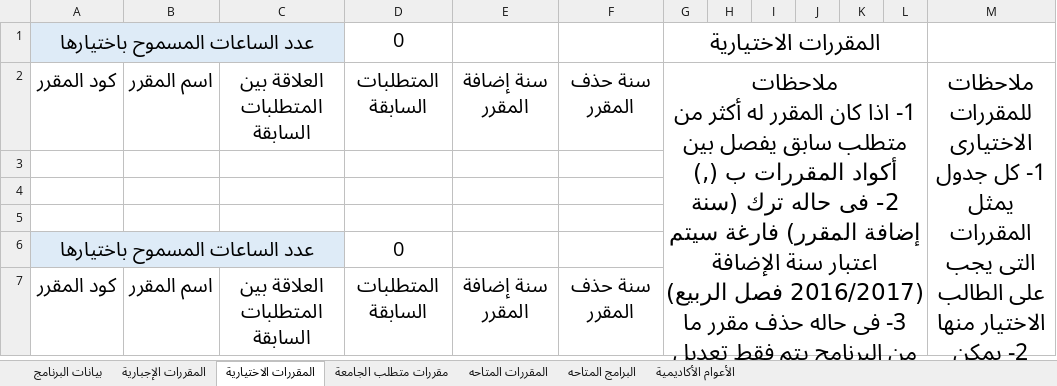
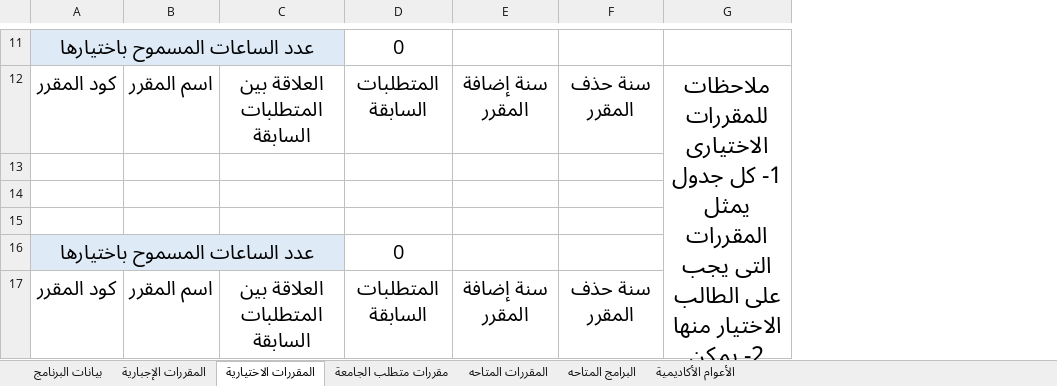
Before and after one commit to Girguis/Academic-Counseling, an Excel workbook: API/FOS/FOS.Doctor.API/ExcelTemplates/Program Template.xlsx, sheet المقررات الاختيارية, drawn as a sheet; only a part is shown, gaps mark what is left out; long unchanged cells end in …; values as stored, in another font and other column widths than the file's, no borders; table styles not drawn; removed rows and columns are numbered as before the commit, all else as after; ↵ is a line break in a cell; the diff covers the shown part only; the diff names each change by its address in the sheet, - before the commit and + after, or states it on an @@ line.

Commit message:
Add New Class In ProgramSheet .cs Organize And Split Common Code Into Functions Edit DataForAnalysisTeam To Accept An Interval For Getting Data

```diff
--- a/API/FOS/FOS.Doctor.API/ExcelTemplates/Program Template.xlsx (sheet المقررات الاختيارية)
+++ b/API/FOS/FOS.Doctor.API/ExcelTemplates/Program Template.xlsx (sheet المقررات الاختيارية)
-column G, rows 1-2: المقررات الاختيارية | ملاحظات ↵ 1- اذا كان المقرر له أكثر من متطلب سابق يفصل بين أكواد المقررات ب (,) ↵ 2- فى حاله ترك (سنة إضافة المقرر) فارغة سيتم اعتبار سنة الإضافة ↵ (2016/2017 فصل الربيع) ↵ 3- فى حاله حذف مقرر ما من البرنامج يتم فقط تعديل (سنة حذف المقرر)
-column H, empty
-column I, empty
-column J, empty
-column K, empty
-column L, empty
-M2:M13 merged
+G12:G21 merged
```
Also changed, not shown: 8 added rows, 8 removed rows and 2 moved rows elsewhere in this sheet, sheet مقررات متطلب الجامعة, sheet المقررات الإجبارية, formulas that keep their value, 9 other files.
